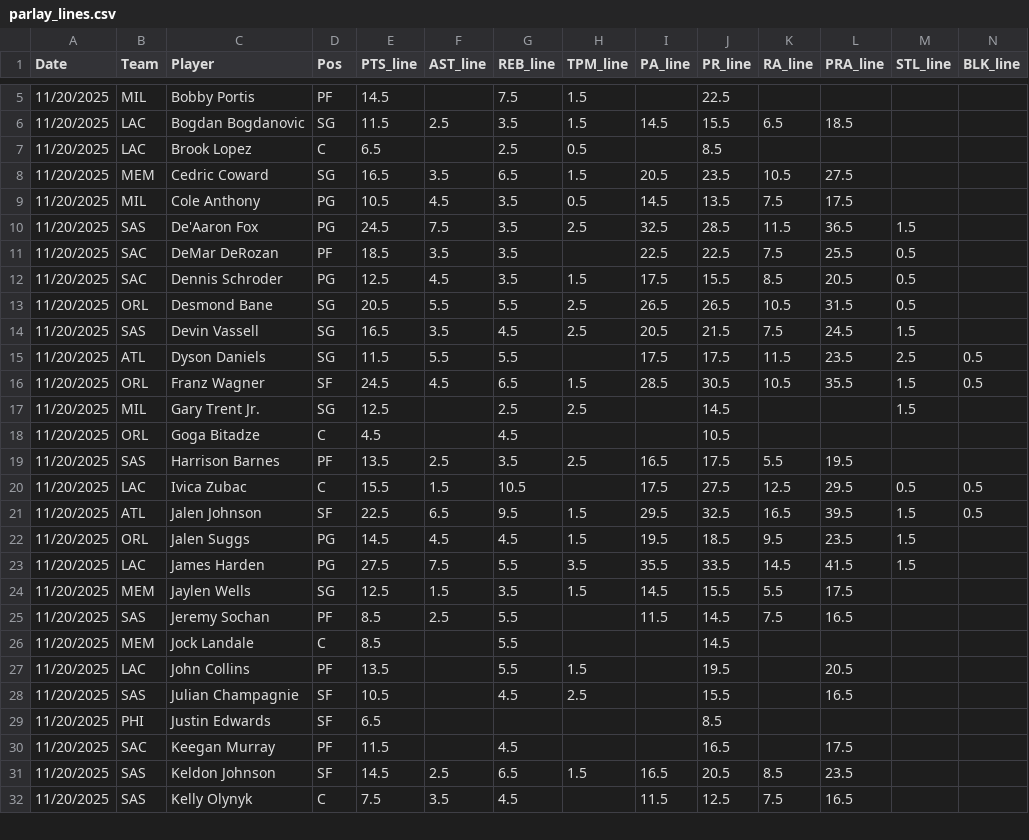
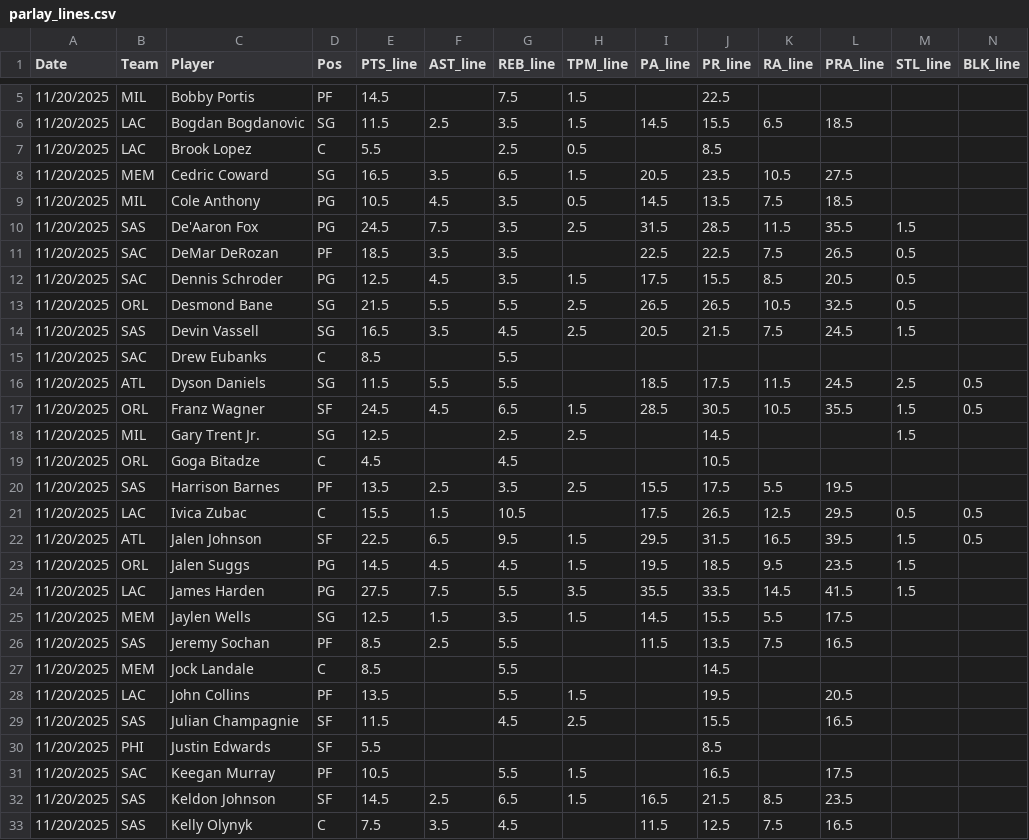
Before and after one commit to Relenes510/fantasy_basketball, a CSV file: tables/2025/parlay_lines.csv, drawn as a sheet; only a part is shown, gaps mark what is left out; addresses are those after the commit; rows hold the shown columns only; the diff covers the shown part only; the diff names each change by its address in the sheet, - before the commit and + after, or states it on an @@ line.

```diff
--- a/tables/2025/parlay_lines.csv
+++ b/tables/2025/parlay_lines.csv
-E7 (PTS_line): 6.5
+E7 (PTS_line): 5.5
-L9 (PRA_line): 17.5
+L9 (PRA_line): 18.5
-I10 (PA_line): 32.5
+I10 (PA_line): 31.5
-L10 (PRA_line): 36.5
+L10 (PRA_line): 35.5
-L11 (PRA_line): 25.5
+L11 (PRA_line): 26.5
-E13 (PTS_line): 20.5
+E13 (PTS_line): 21.5
-L13 (PRA_line): 31.5
+L13 (PRA_line): 32.5
+row 15: 11/20/2025 | SAC | Drew Eubanks | C | 8.5 |  | 5.5
-I16 (PA_line): 17.5
+I16 (PA_line): 18.5
-L16 (PRA_line): 23.5
+L16 (PRA_line): 24.5
-I20 (PA_line): 16.5
+I20 (PA_line): 15.5
-J21 (PR_line): 27.5
+J21 (PR_line): 26.5
-J22 (PR_line): 32.5
+J22 (PR_line): 31.5
-J26 (PR_line): 14.5
+J26 (PR_line): 13.5
-E29 (PTS_line): 10.5
+E29 (PTS_line): 11.5
-E30 (PTS_line): 6.5
+E30 (PTS_line): 5.5
-E31 (PTS_line): 11.5
+E31 (PTS_line): 10.5
-G31 (REB_line): 4.5
+G31 (REB_line): 5.5
-H31 (TPM_line): (empty)
+H31 (TPM_line): 1.5
-J32 (PR_line): 20.5
+J32 (PR_line): 21.5
```
Also changed, not shown: 30 edited cells elsewhere in this file, tables/2025/parlay_stats.csv.
